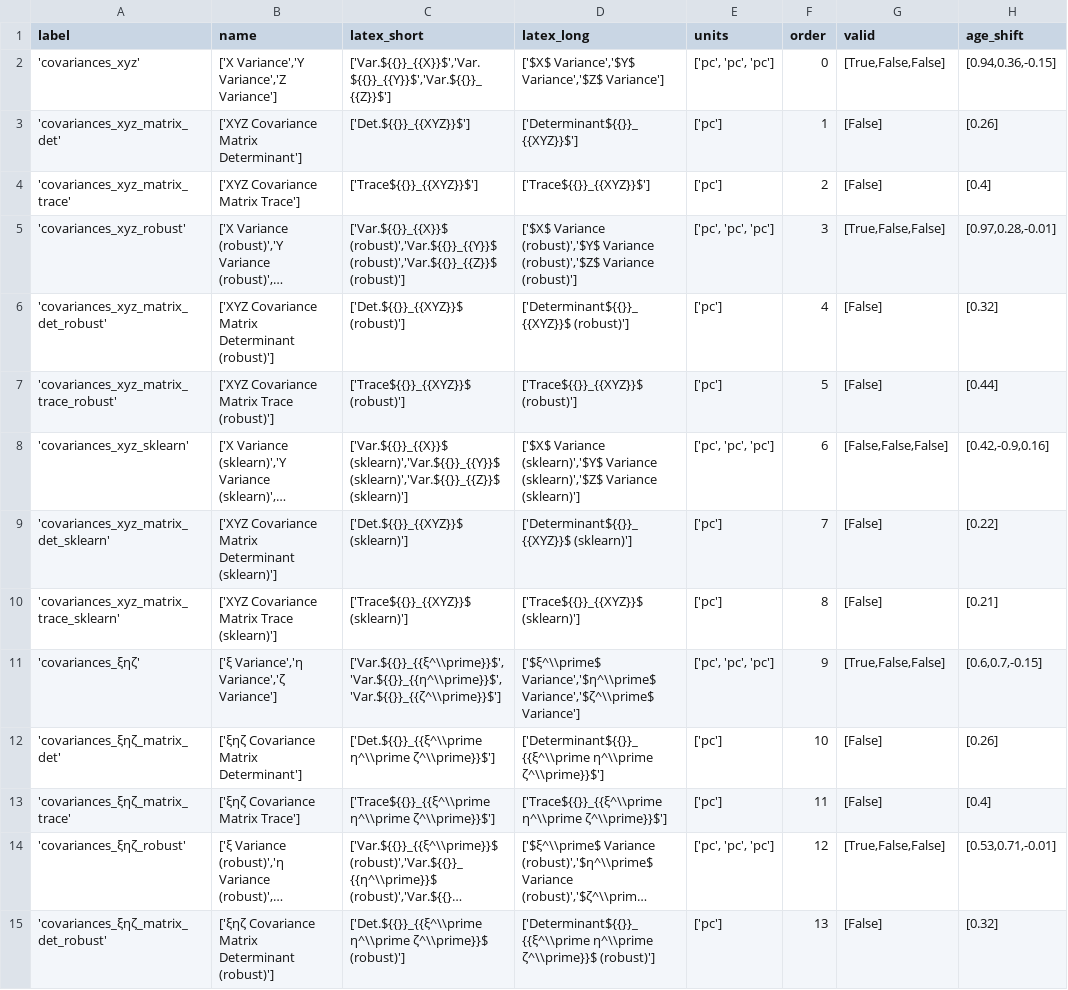
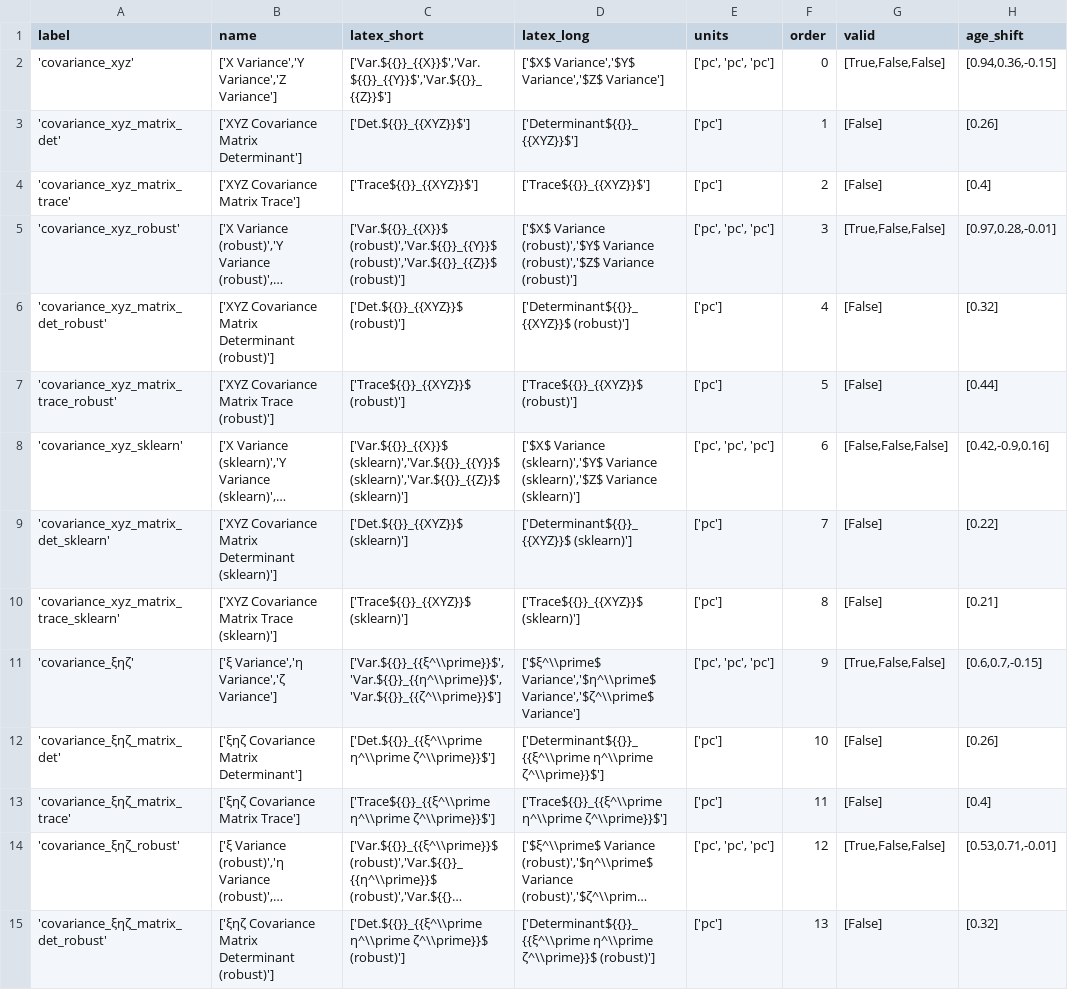
Before and after one commit to dominicouture/kanya, a CSV file: kanya/resources/association_size_metrics.csv, drawn as a sheet; only a part is shown; long unchanged cells end in …; the diff covers the shown part only; the diff names each change by its address in the sheet, - before the commit and + after, or states it on an @@ line.

```diff
--- a/kanya/resources/association_size_metrics.csv
+++ b/kanya/resources/association_size_metrics.csv
-A2 (label): 'covariances_xyz'
+A2 (label): 'covariance_xyz'
-A3 (label): 'covariances_xyz_matrix_det'
+A3 (label): 'covariance_xyz_matrix_det'
-A4 (label): 'covariances_xyz_matrix_trace'
+A4 (label): 'covariance_xyz_matrix_trace'
-A5 (label): 'covariances_xyz_robust'
+A5 (label): 'covariance_xyz_robust'
-A6 (label): 'covariances_xyz_matrix_det_robust'
+A6 (label): 'covariance_xyz_matrix_det_robust'
-A7 (label): 'covariances_xyz_matrix_trace_robust'
+A7 (label): 'covariance_xyz_matrix_trace_robust'
-A8 (label): 'covariances_xyz_sklearn'
+A8 (label): 'covariance_xyz_sklearn'
-A9 (label): 'covariances_xyz_matrix_det_sklearn'
+A9 (label): 'covariance_xyz_matrix_det_sklearn'
-A10 (label): 'covariances_xyz_matrix_trace_sklearn'
+A10 (label): 'covariance_xyz_matrix_trace_sklearn'
-A11 (label): 'covariances_ξηζ'
+A11 (label): 'covariance_ξηζ'
-A12 (label): 'covariances_ξηζ_matrix_det'
+A12 (label): 'covariance_ξηζ_matrix_det'
-A13 (label): 'covariances_ξηζ_matrix_trace'
+A13 (label): 'covariance_ξηζ_matrix_trace'
-A14 (label): 'covariances_ξηζ_robust'
+A14 (label): 'covariance_ξηζ_robust'
-A15 (label): 'covariances_ξηζ_matrix_det_robust'
+A15 (label): 'covariance_ξηζ_matrix_det_robust'
```
Also changed, not shown: 22 edited cells elsewhere in this file, kanya/resources/default_parameters.csv, 8 other files.
